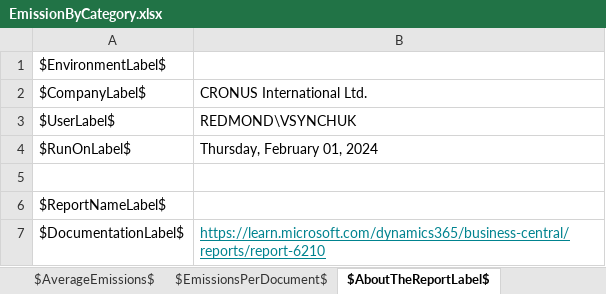
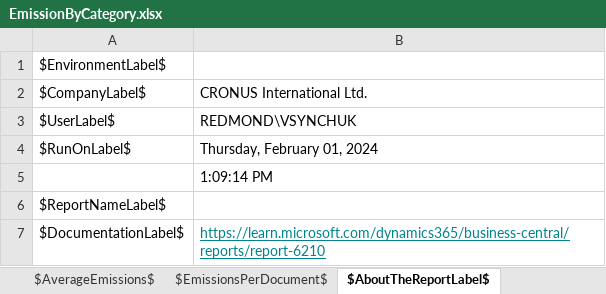
Before and after one commit to microsoft/ALAppExtensions, an Excel workbook: Apps/W1/Sustainability/app/src/Reports/EmissionByCategory.xlsx, sheet $AboutTheReportLabel$, drawn as a sheet; values as stored, in another font and other column widths than the file's, no borders; the diff names each change by its address in the sheet, - before the commit and + after, or states it on an @@ line.

```diff
--- a/Apps/W1/Sustainability/app/src/Reports/EmissionByCategory.xlsx (sheet $AboutTheReportLabel$)
+++ b/Apps/W1/Sustainability/app/src/Reports/EmissionByCategory.xlsx (sheet $AboutTheReportLabel$)
-B5: (empty)
+B5: 1:09:14 PM
```
Also changed, not shown: sheet $EmissionByCategoryPrint$.
